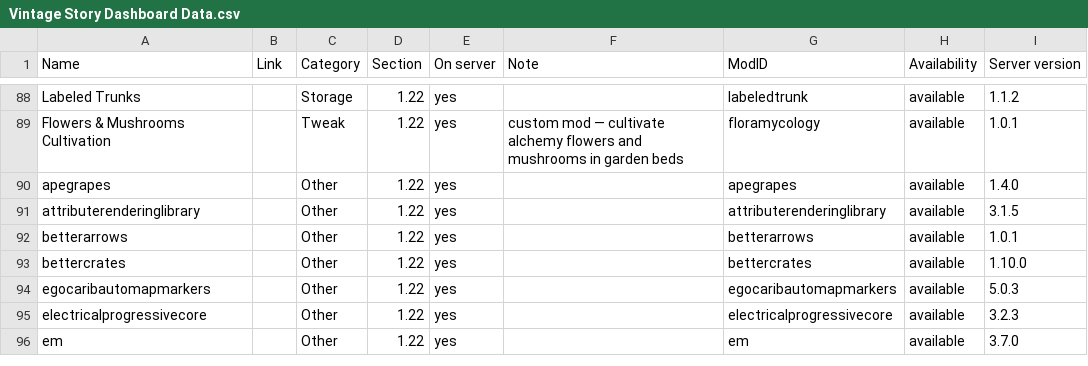
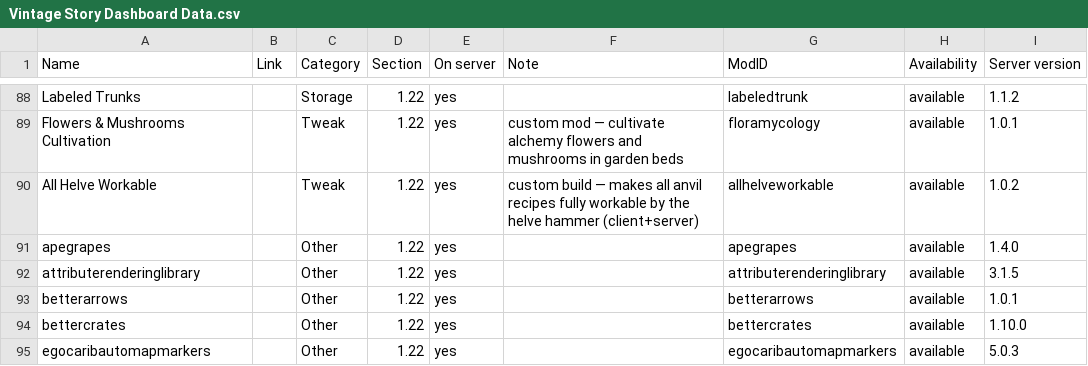
Before and after one commit to ConnyZs/VintageStory, a CSV file: Vintage Story Dashboard Data.csv, drawn as a sheet; only a part is shown, gaps mark what is left out; the shorter side is filled out with more unchanged rows; the diff names each change by its address in the sheet, - before the commit and + after, or states it on an @@ line.

```diff
--- a/Vintage Story Dashboard Data.csv
+++ b/Vintage Story Dashboard Data.csv
+row 90: All Helve Workable |  | Tweak | 1.22 | yes | custom build — makes all anvil recipes fully workable by the helve hammer (client+server) | allhelveworkable | available | 1.0.2
```
Also changed, not shown: 6 other files.
